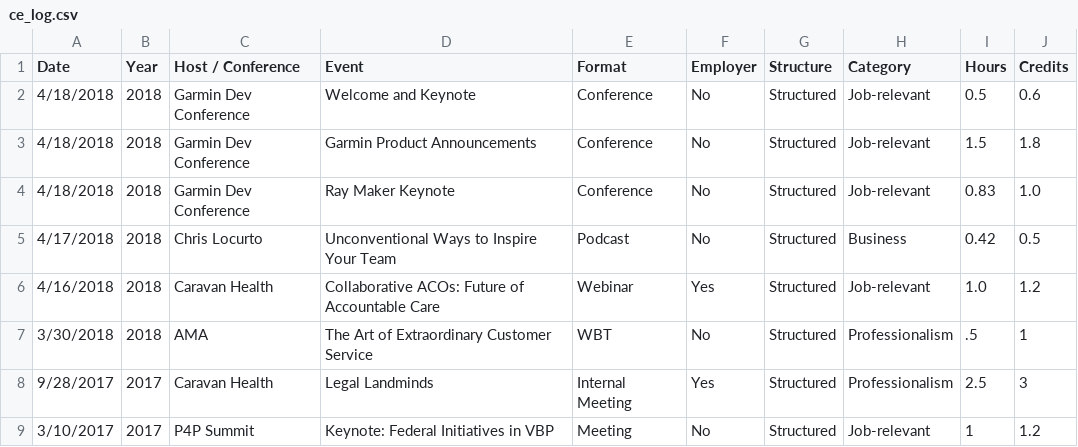
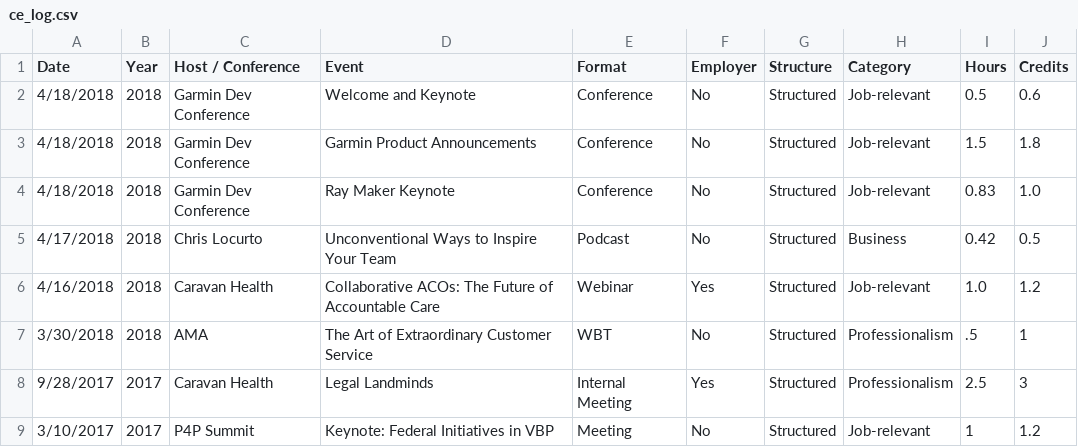
Before and after one commit to johnsug/continuing_ed, a CSV file: ce_log.csv, drawn as a sheet; only a part is shown.

Commit message:
Update ce_log.csv

```diff
--- a/ce_log.csv
+++ b/ce_log.csv
@@ -5,3 +5,3 @@ Date,Year,Host / Conference,Event,Format,Employer,Structure,Category,Hours,Credi
 4/17/2018,2018,Chris Locurto,Unconventional Ways to Inspire Your Team,Podcast,No,Structured,Business,0.42,0.5
-4/16/2018,2018,Caravan Health,Collaborative ACOs: Future of Accountable Care,Webinar,Yes,Structured,Job-relevant,1.0,1.2
+4/16/2018,2018,Caravan Health,Collaborative ACOs: The Future of Accountable Care,Webinar,Yes,Structured,Job-relevant,1.0,1.2
 3/30/2018,2018,AMA,The Art of Extraordinary Customer Service,WBT,No,Structured,Professionalism,.5,1
```
